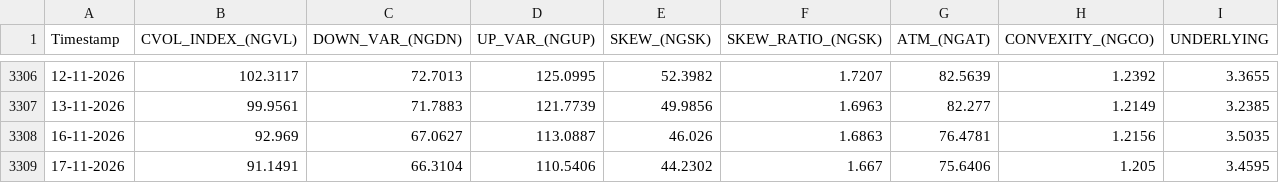
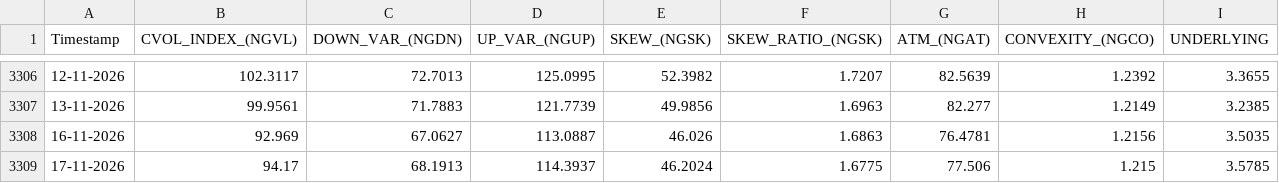
Before and after one commit to yieldchaser/Nat-Gas-ETFs, a CSV file: data/cvol/ngvl_cvol_history.csv, drawn as a sheet; only a part is shown, gaps mark what is left out.

```diff
--- a/data/cvol/ngvl_cvol_history.csv
+++ b/data/cvol/ngvl_cvol_history.csv
@@ -3308,2 +3308,2 @@ Timestamp,CVOL_INDEX_(NGVL),DOWN_VAR_(NGDN),UP_VAR_(NGUP),SKEW_(NGSK),SKEW_RATIO
 16-11-2026,92.969,67.0627,113.0887,46.026,1.6863,76.4781,1.2156,3.5035
-17-11-2026,91.1491,66.3104,110.5406,44.2302,1.667,75.6406,1.205,3.4595
+17-11-2026,94.17,68.1913,114.3937,46.2024,1.6775,77.506,1.215,3.5785
```
Also changed, not shown: data/cvol/ng_tradeable.csv, docs/data/cvol/ng_tradeable.csv, 1 other file.
